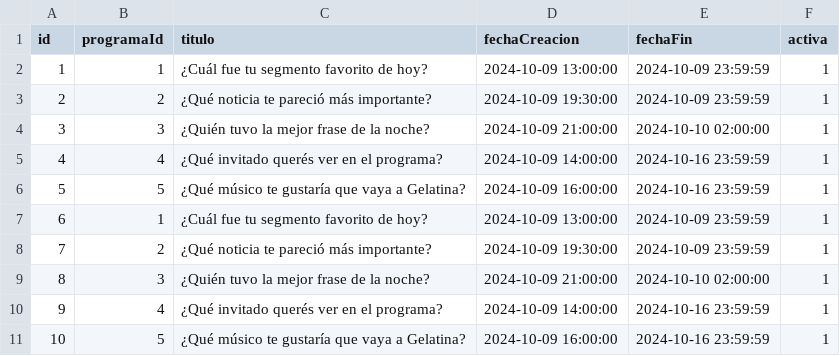
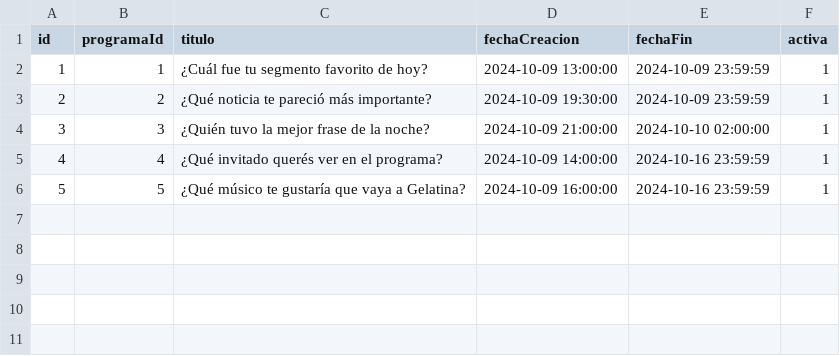
Before and after one commit to Tiago-Davila/TPIntegrador-JAVA-BD-DISE-O, a CSV file: basesdedatos/analisisDatos/encuesta.csv, drawn as a sheet.

```diff
--- a/basesdedatos/analisisDatos/encuesta.csv
+++ b/basesdedatos/analisisDatos/encuesta.csv
@@ -6,6 +6 @@
 5,5,"¿Qué músico te gustaría que vaya a Gelatina?","2024-10-09 16:00:00","2024-10-16 23:59:59",1
-6,1,"¿Cuál fue tu segmento favorito de hoy?","2024-10-09 13:00:00","2024-10-09 23:59:59",1
-7,2,"¿Qué noticia te pareció más importante?","2024-10-09 19:30:00","2024-10-09 23:59:59",1
-8,3,"¿Quién tuvo la mejor frase de la noche?","2024-10-09 21:00:00","2024-10-10 02:00:00",1
-9,4,"¿Qué invitado querés ver en el programa?","2024-10-09 14:00:00","2024-10-16 23:59:59",1
-10,5,"¿Qué músico te gustaría que vaya a Gelatina?","2024-10-09 16:00:00","2024-10-16 23:59:59",1
```
Also changed, not shown: basesdedatos/analisisDatos/programa.csv, basesdedatos/analisisDatos/publicacion.csv, 15 other files.
